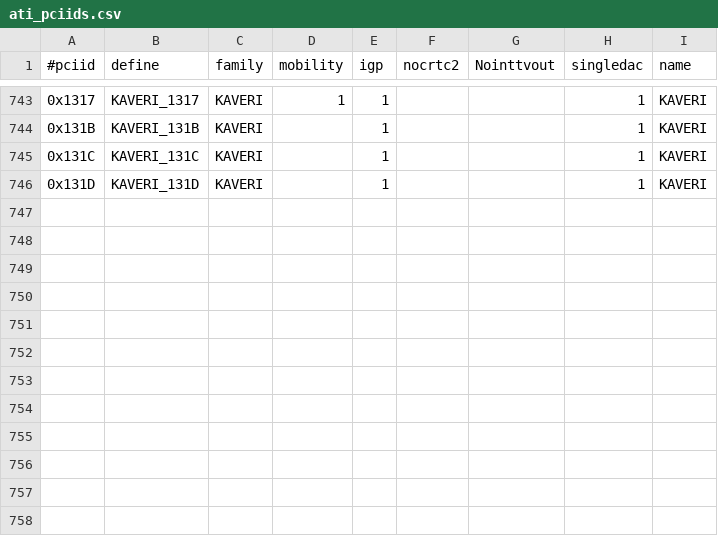
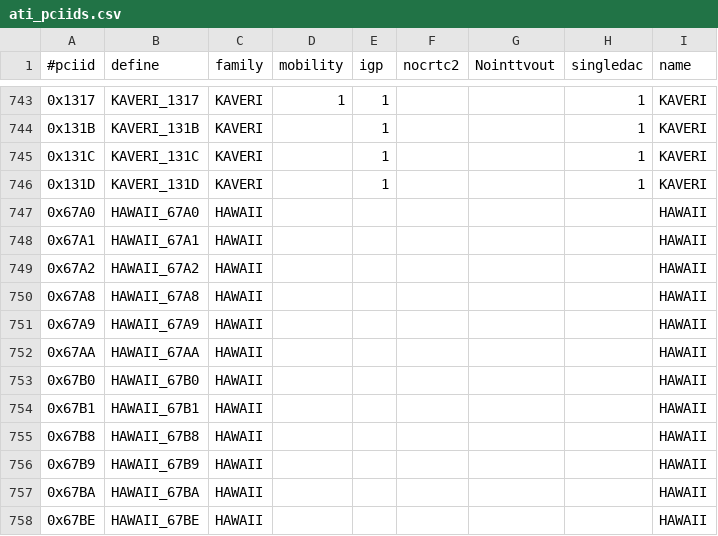
Before and after one commit to X11Libre/xf86-video-ati, a CSV file: src/pcidb/ati_pciids.csv, drawn as a sheet; only a part is shown, gaps mark what is left out.

Commit message:
radeon/kms: add Hawaii pci ids
Signed-off-by: Alex Deucher <alexander.deucher@amd.com>

```diff
--- a/src/pcidb/ati_pciids.csv
+++ b/src/pcidb/ati_pciids.csv
@@ -746 +746,13 @@
 "0x131D","KAVERI_131D","KAVERI",,1,,,1,"KAVERI"
+"0x67A0","HAWAII_67A0","HAWAII",,,,,,"HAWAII"
+"0x67A1","HAWAII_67A1","HAWAII",,,,,,"HAWAII"
+"0x67A2","HAWAII_67A2","HAWAII",,,,,,"HAWAII"
+"0x67A8","HAWAII_67A8","HAWAII",,,,,,"HAWAII"
+"0x67A9","HAWAII_67A9","HAWAII",,,,,,"HAWAII"
+"0x67AA","HAWAII_67AA","HAWAII",,,,,,"HAWAII"
+"0x67B0","HAWAII_67B0","HAWAII",,,,,,"HAWAII"
+"0x67B1","HAWAII_67B1","HAWAII",,,,,,"HAWAII"
+"0x67B8","HAWAII_67B8","HAWAII",,,,,,"HAWAII"
+"0x67B9","HAWAII_67B9","HAWAII",,,,,,"HAWAII"
+"0x67BA","HAWAII_67BA","HAWAII",,,,,,"HAWAII"
+"0x67BE","HAWAII_67BE","HAWAII",,,,,,"HAWAII"
```
Also changed, not shown: 5 other files.
